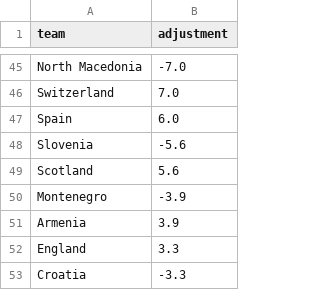
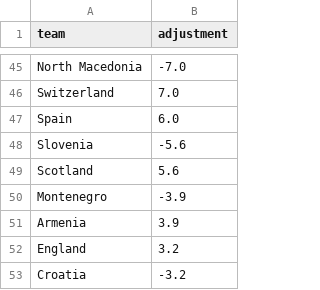
Before and after one commit to SmudgeYorkshire/footrankings, a CSV file: ratings/nations_league_elo_adjustments.csv, drawn as a sheet; only a part is shown, gaps mark what is left out.

```diff
--- a/ratings/nations_league_elo_adjustments.csv
+++ b/ratings/nations_league_elo_adjustments.csv
@@ -51,3 +51,3 @@ Montenegro,-3.9
 Armenia,3.9
-England,3.3
-Croatia,-3.3
+England,3.2
+Croatia,-3.2
```
Also changed, not shown: ratings/club_rating_adjustments.csv, 3 other files.
